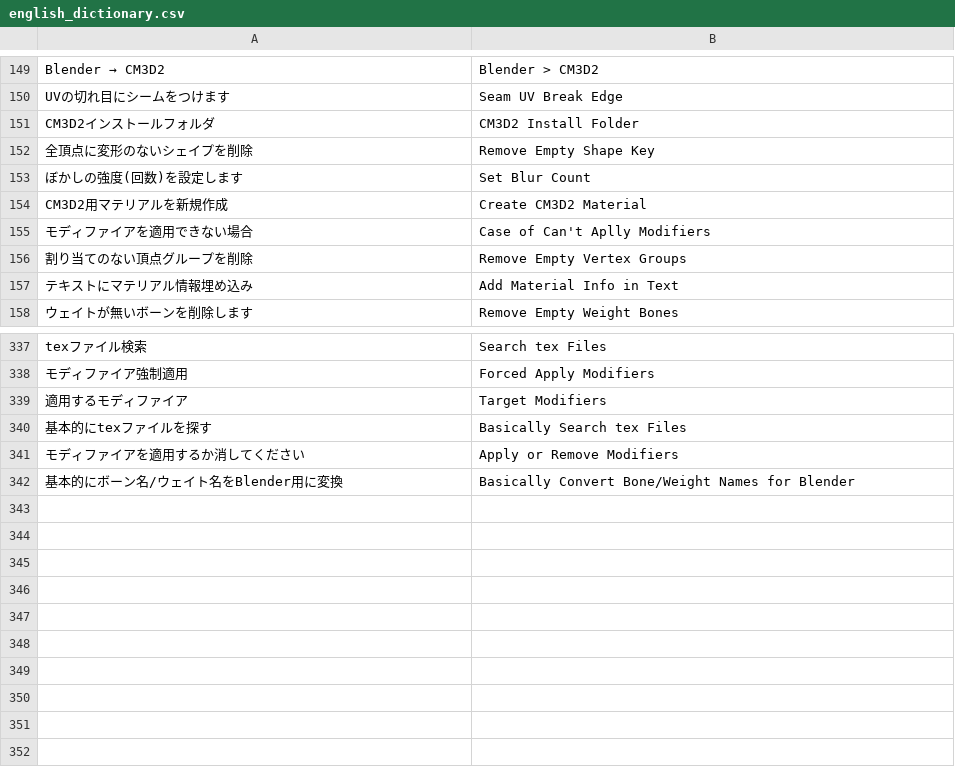
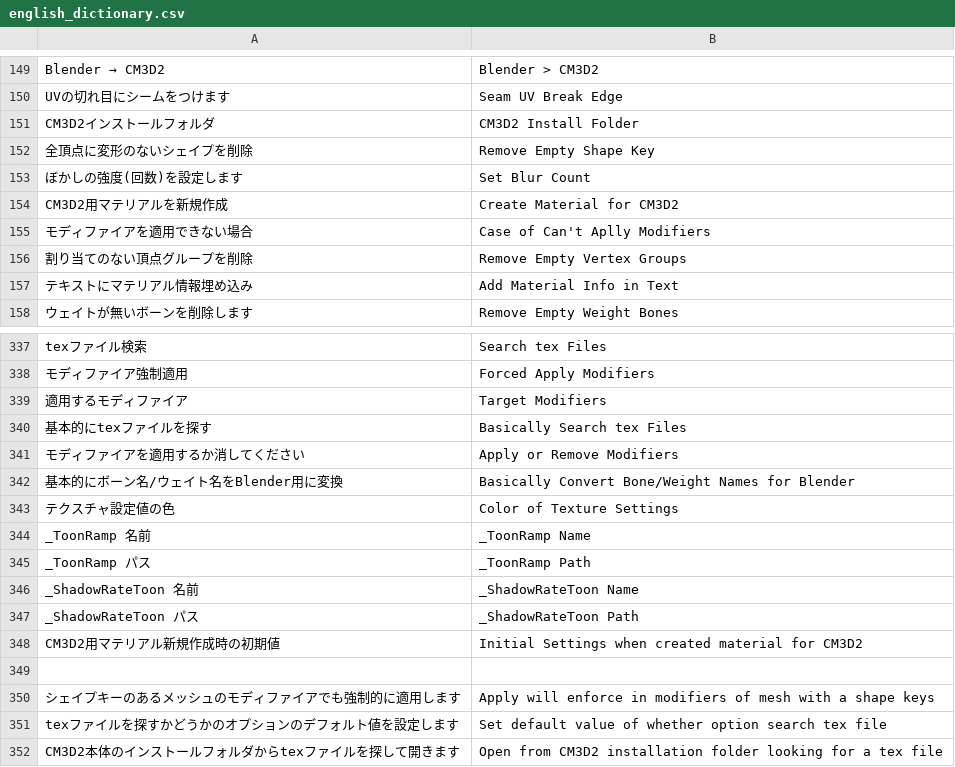
Before and after one commit to CM3D2user/Blender-CM3D2-Converter, a CSV file: CM3D2 Converter/english_dictionary.csv, drawn as a sheet; only a part is shown, gaps mark what is left out.

```diff
--- a/CM3D2 Converter/english_dictionary.csv
+++ b/CM3D2 Converter/english_dictionary.csv
@@ -153,3 +153,3 @@ CM3D2インストールフォルダ	CM3D2 Install Folder
 ぼかしの強度(回数)を設定します	Set Blur Count
-CM3D2用マテリアルを新規作成	Create CM3D2 Material
+CM3D2用マテリアルを新規作成	Create Material for CM3D2
 モディファイアを適用できない場合	Case of Can't Aplly Modifiers
@@ -342 +342,11 @@ texファイル検索	Search tex Files
 基本的にボーン名/ウェイト名をBlender用に変換	Basically Convert Bone/Weight Names for Blender
+テクスチャ設定値の色	Color of Texture Settings
+_ToonRamp 名前	_ToonRamp Name
+_ToonRamp パス	_ToonRamp Path
+_ShadowRateToon 名前	_ShadowRateToon Name
+_ShadowRateToon パス	_ShadowRateToon Path
+CM3D2用マテリアル新規作成時の初期値	Initial Settings when created material for CM3D2
+
+シェイプキーのあるメッシュのモディファイアでも強制的に適用します	Apply will enforce in modifiers of mesh with a shape keys
+texファイルを探すかどうかのオプションのデフォルト値を設定します	Set default value of whether option search tex file
+CM3D2本体のインストールフォルダからtexファイルを探して開きます	Open from CM3D2 installation folder looking for a tex file
```
Also changed, not shown: 1 other file.
